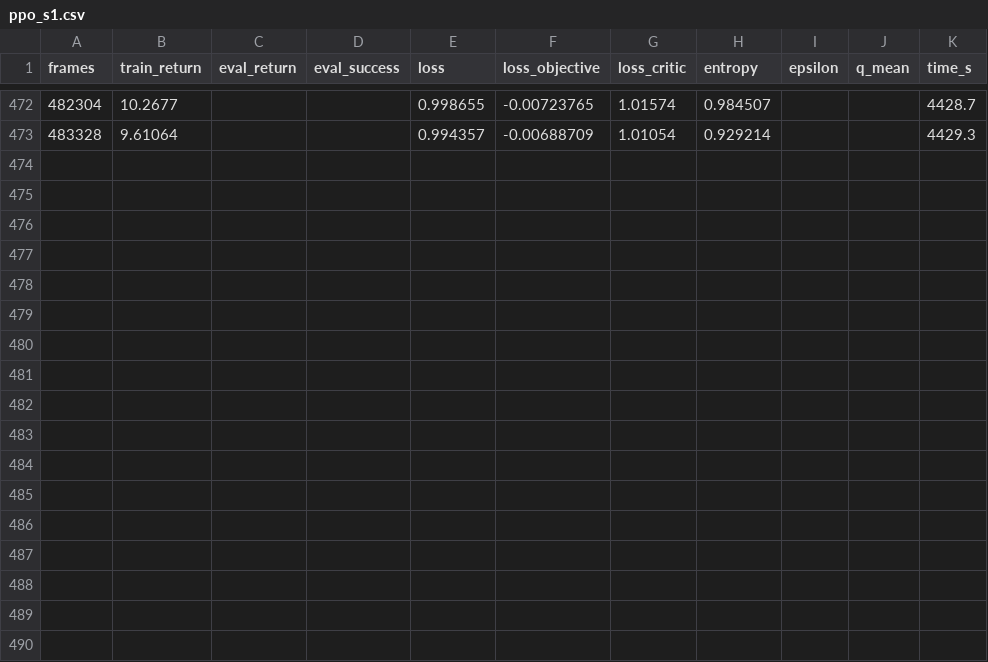
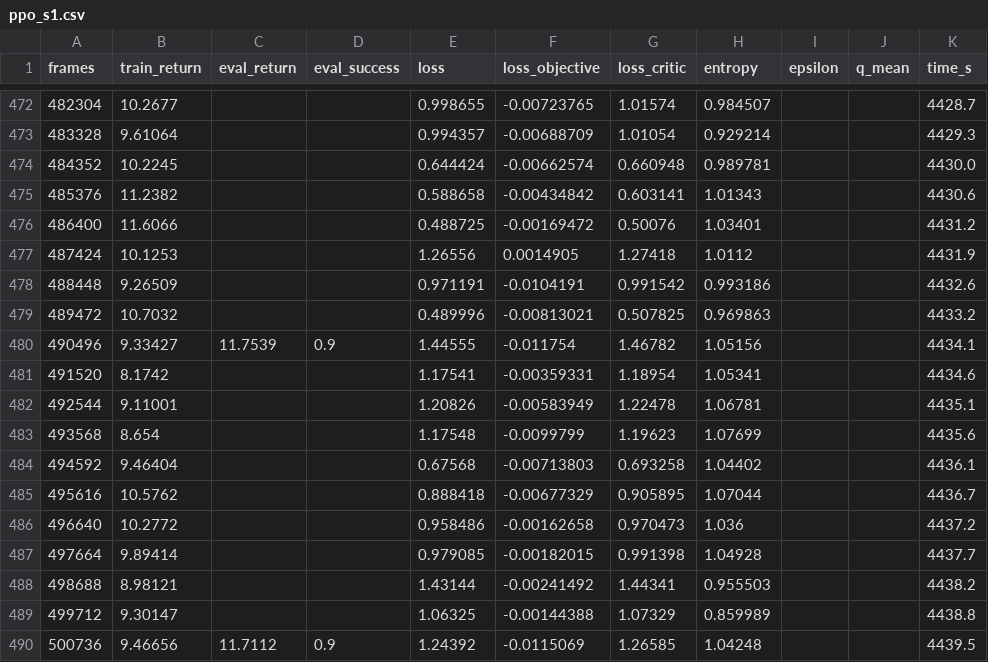
Before and after one commit to Manzi453/ivan_manzi_rl_summative, a CSV file: logs/curves/ppo_s1.csv, drawn as a sheet; only a part is shown, gaps mark what is left out.

Commit message:
Add new training data and model files for PPO and Reinforce algorithms

```diff
--- a/logs/curves/ppo_s1.csv
+++ b/logs/curves/ppo_s1.csv
@@ -473 +473,18 @@ frames,train_return,eval_return,eval_success,loss,loss_objective,loss_critic,ent
 483328,9.61064,,,0.994357,-0.00688709,1.01054,0.929214,,,4429.3
+484352,10.2245,,,0.644424,-0.00662574,0.660948,0.989781,,,4430.0
+485376,11.2382,,,0.588658,-0.00434842,0.603141,1.01343,,,4430.6
+486400,11.6066,,,0.488725,-0.00169472,0.50076,1.03401,,,4431.2
+487424,10.1253,,,1.26556,0.0014905,1.27418,1.0112,,,4431.9
+488448,9.26509,,,0.971191,-0.0104191,0.991542,0.993186,,,4432.6
+489472,10.7032,,,0.489996,-0.00813021,0.507825,0.969863,,,4433.2
+490496,9.33427,11.7539,0.9,1.44555,-0.011754,1.46782,1.05156,,,4434.1
+491520,8.1742,,,1.17541,-0.00359331,1.18954,1.05341,,,4434.6
+492544,9.11001,,,1.20826,-0.00583949,1.22478,1.06781,,,4435.1
+493568,8.654,,,1.17548,-0.0099799,1.19623,1.07699,,,4435.6
+494592,9.46404,,,0.67568,-0.00713803,0.693258,1.04402,,,4436.1
+495616,10.5762,,,0.888418,-0.00677329,0.905895,1.07044,,,4436.7
+496640,10.2772,,,0.958486,-0.00162658,0.970473,1.036,,,4437.2
+497664,9.89414,,,0.979085,-0.00182015,0.991398,1.04928,,,4437.7
+498688,8.98121,,,1.43144,-0.00241492,1.44341,0.955503,,,4438.2
+499712,9.30147,,,1.06325,-0.00144388,1.07329,0.859989,,,4438.8
+500736,9.46656,11.7112,0.9,1.24392,-0.0115069,1.26585,1.04248,,,4439.5
```
Also changed, not shown: logs/curves/ppo_s0.csv, logs/curves/ppo_s2.csv, 6 other files.
